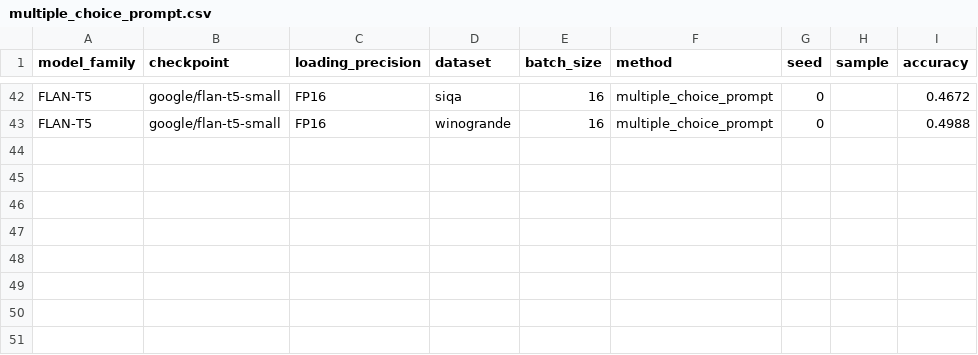
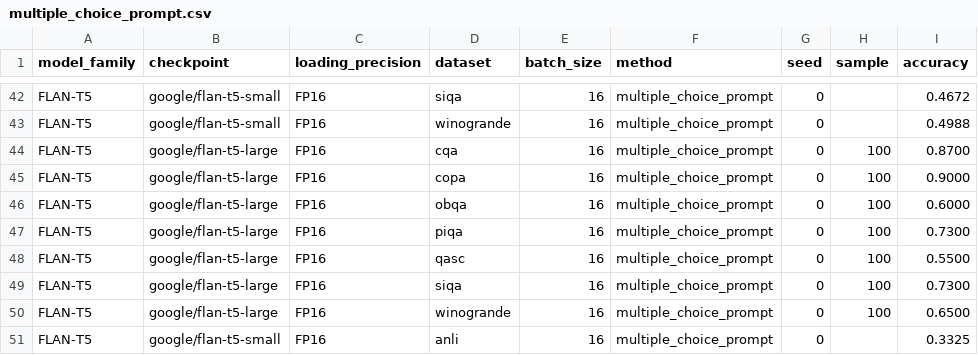
Before and after one commit to KasMasVan/csr_exp_resource_index, a CSV file: results/multiple_choice_prompt.csv, drawn as a sheet; only a part is shown, gaps mark what is left out.

```diff
--- a/results/multiple_choice_prompt.csv
+++ b/results/multiple_choice_prompt.csv
@@ -43 +43,9 @@ FLAN-T5,google/flan-t5-small,FP16,siqa,16,multiple_choice_prompt,0,,0.4672
 FLAN-T5,google/flan-t5-small,FP16,winogrande,16,multiple_choice_prompt,0,,0.4988
+FLAN-T5,google/flan-t5-large,FP16,cqa,16,multiple_choice_prompt,0,100,0.8700
+FLAN-T5,google/flan-t5-large,FP16,copa,16,multiple_choice_prompt,0,100,0.9000
+FLAN-T5,google/flan-t5-large,FP16,obqa,16,multiple_choice_prompt,0,100,0.6000
+FLAN-T5,google/flan-t5-large,FP16,piqa,16,multiple_choice_prompt,0,100,0.7300
+FLAN-T5,google/flan-t5-large,FP16,qasc,16,multiple_choice_prompt,0,100,0.5500
+FLAN-T5,google/flan-t5-large,FP16,siqa,16,multiple_choice_prompt,0,100,0.7300
+FLAN-T5,google/flan-t5-large,FP16,winogrande,16,multiple_choice_prompt,0,100,0.6500
+FLAN-T5,google/flan-t5-small,FP16,anli,16,multiple_choice_prompt,0,,0.3325
```
Also changed, not shown: results/language_modeling.csv, 6 other files.
